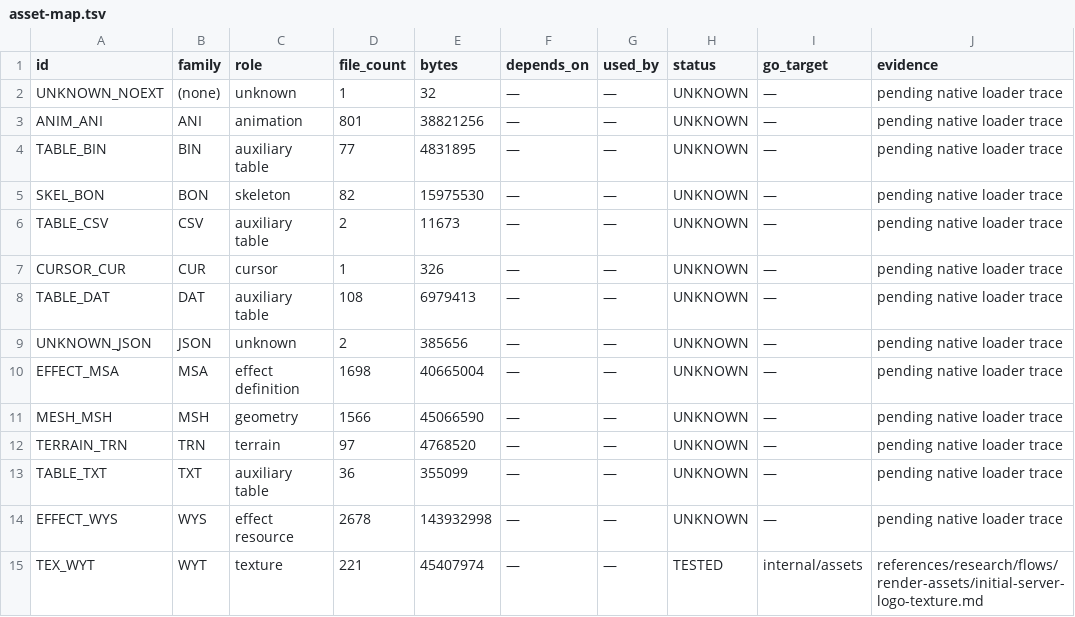
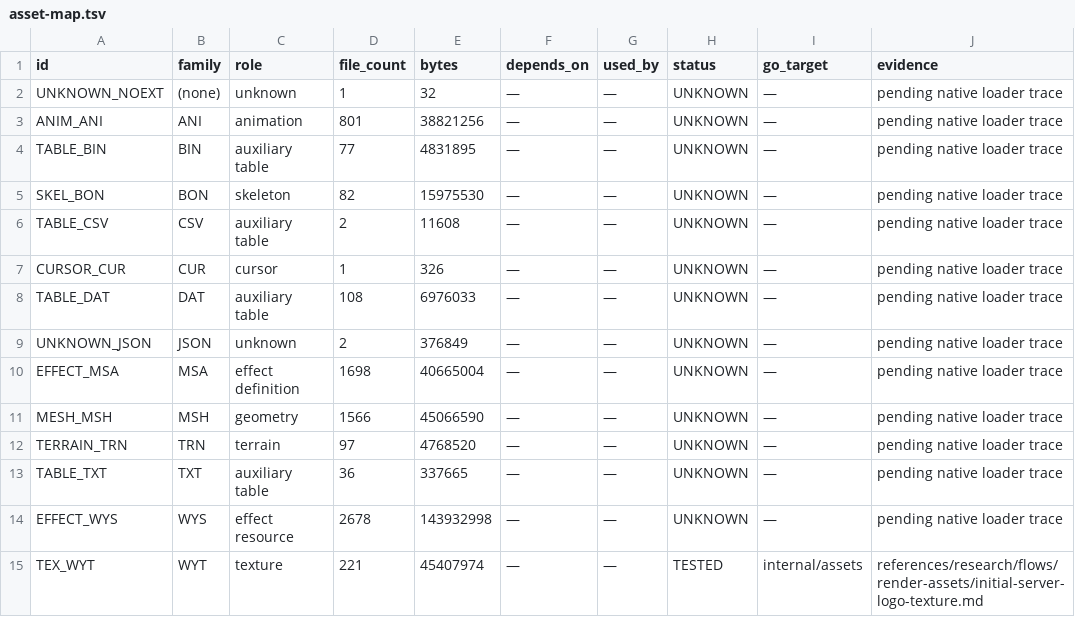
Before and after one commit to felipeletsgo/wyd748, a TSV file: clientgo748/references/assets/asset-map.tsv, drawn as a sheet.

Commit message:
clientgo748: make asset census checkout independent

```diff
--- a/clientgo748/references/assets/asset-map.tsv
+++ b/clientgo748/references/assets/asset-map.tsv
@@ -5,6 +5,6 @@ TABLE_BIN	BIN	auxiliary table	77	4831895	—	—	UNKNOWN	—	pending native load
 SKEL_BON	BON	skeleton	82	15975530	—	—	UNKNOWN	—	pending native loader trace
-TABLE_CSV	CSV	auxiliary table	2	11673	—	—	UNKNOWN	—	pending native loader trace
+TABLE_CSV	CSV	auxiliary table	2	11608	—	—	UNKNOWN	—	pending native loader trace
 CURSOR_CUR	CUR	cursor	1	326	—	—	UNKNOWN	—	pending native loader trace
-TABLE_DAT	DAT	auxiliary table	108	6979413	—	—	UNKNOWN	—	pending native loader trace
-UNKNOWN_JSON	JSON	unknown	2	385656	—	—	UNKNOWN	—	pending native loader trace
+TABLE_DAT	DAT	auxiliary table	108	6976033	—	—	UNKNOWN	—	pending native loader trace
+UNKNOWN_JSON	JSON	unknown	2	376849	—	—	UNKNOWN	—	pending native loader trace
 EFFECT_MSA	MSA	effect definition	1698	40665004	—	—	UNKNOWN	—	pending native loader trace
@@ -12,3 +12,3 @@ MESH_MSH	MSH	geometry	1566	45066590	—	—	UNKNOWN	—	pending native loader tr
 TERRAIN_TRN	TRN	terrain	97	4768520	—	—	UNKNOWN	—	pending native loader trace
-TABLE_TXT	TXT	auxiliary table	36	355099	—	—	UNKNOWN	—	pending native loader trace
+TABLE_TXT	TXT	auxiliary table	36	337665	—	—	UNKNOWN	—	pending native loader trace
 EFFECT_WYS	WYS	effect resource	2678	143932998	—	—	UNKNOWN	—	pending native loader trace
```
Also changed, not shown: 6 other files.
